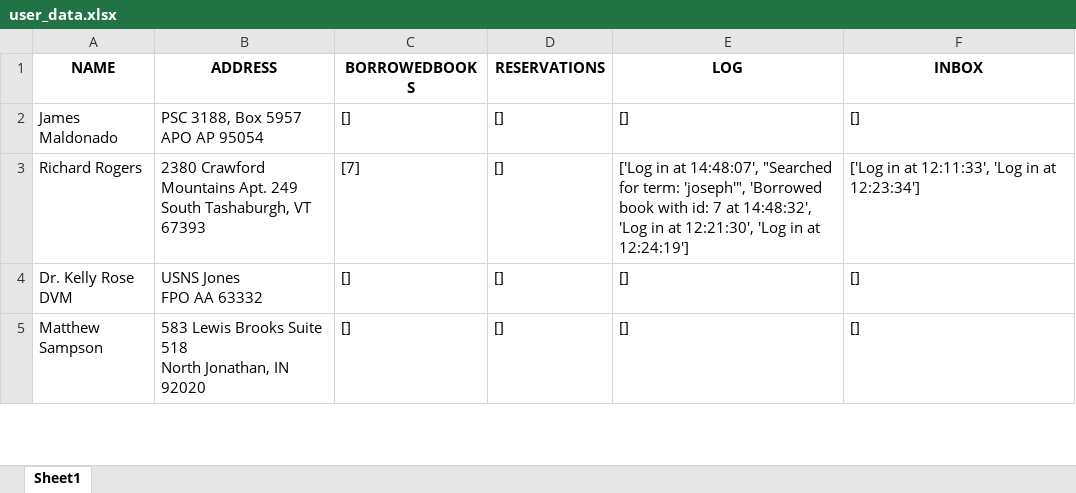
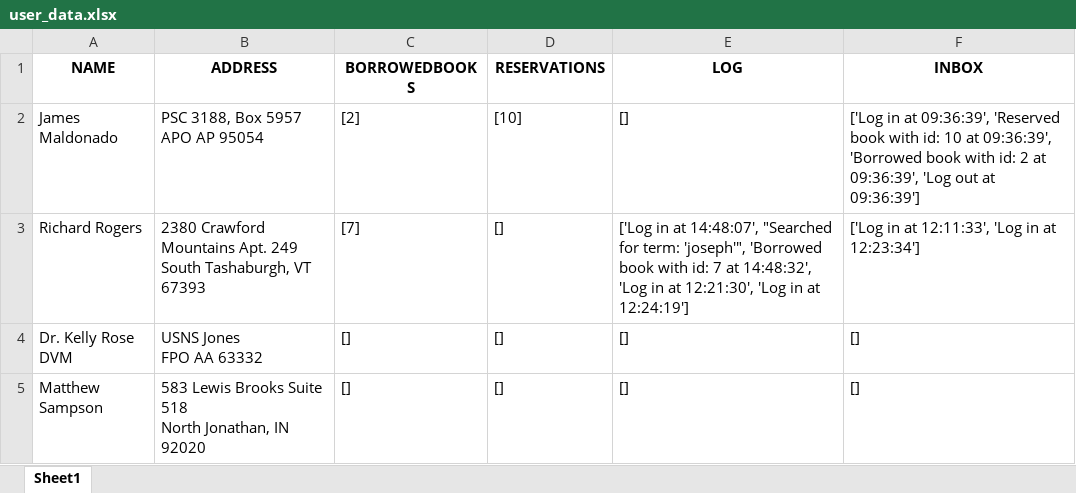
Before and after one commit to JaksSpecialisterne/CaseOpgave1, an Excel workbook: user_data.xlsx, sheet Sheet1, drawn as a sheet; only a part is shown; values as stored, in another font and other column widths than the file's, no borders; the diff names each change by its address in the sheet, - before the commit and + after, or states it on an @@ line.

Commit message:
UserManagement WriteToExcel fix

```diff
--- a/user_data.xlsx (sheet Sheet1)
+++ b/user_data.xlsx (sheet Sheet1)
-C2 (BORROWEDBOOKS): []
+C2 (BORROWEDBOOKS): [2]
-D2 (RESERVATIONS): []
+D2 (RESERVATIONS): [10]
-F2 (INBOX): []
+F2 (INBOX): ['Log in at 09:36:39', 'Reserved book with id: 10 at 09:36:39', 'Borrowed book with id: 2 at 09:36:39', 'Log out at 09:36:39']
```
Also changed, not shown: 2 other files.
